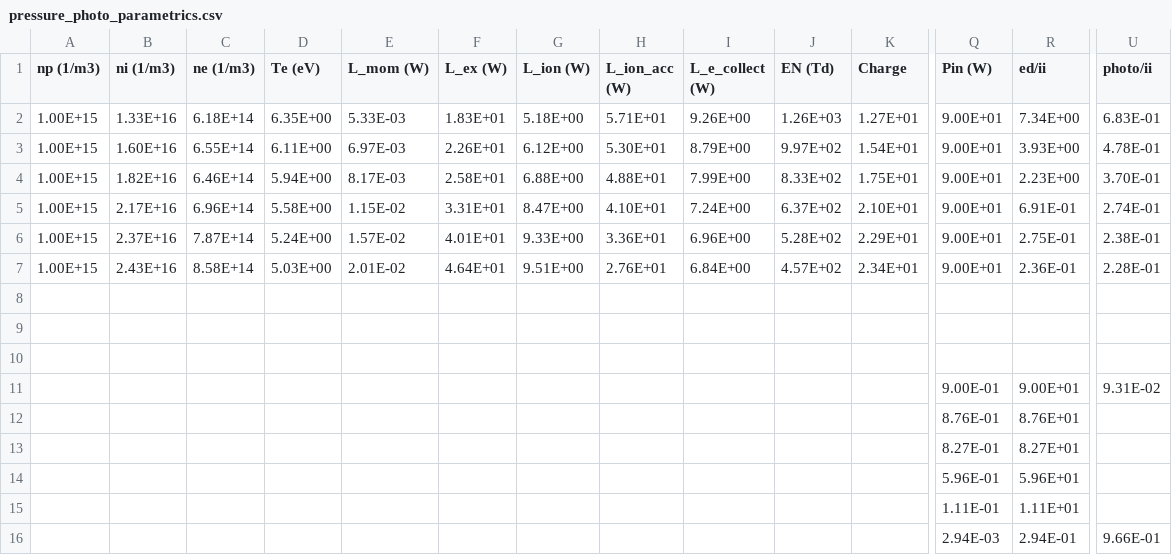
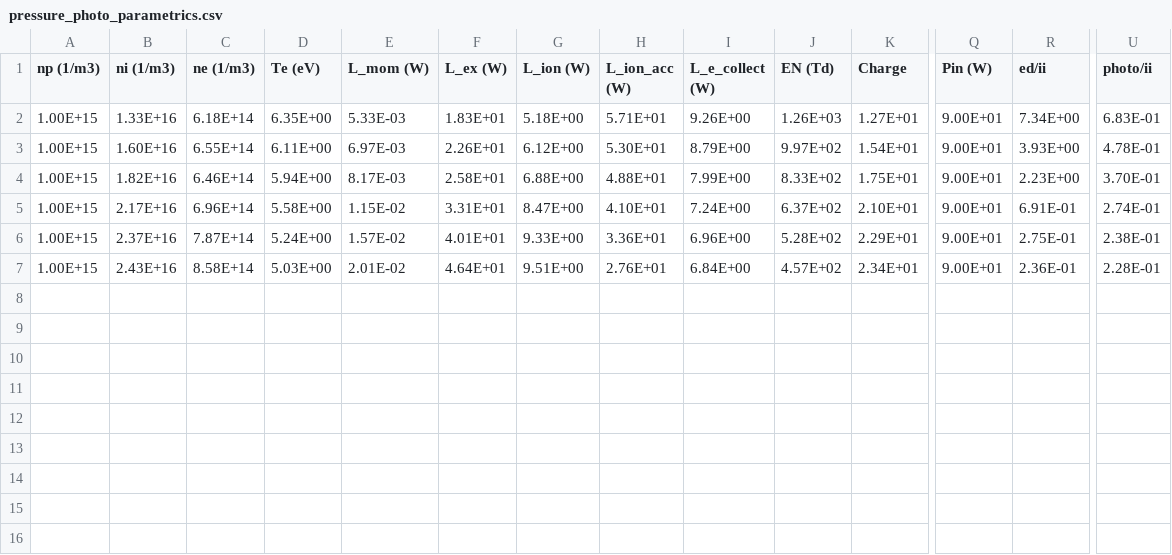
Before and after one commit to kshojaei/duspy, a CSV file: Analysis/pressure_photo_parametrics.csv, drawn as a sheet; only a part is shown, gaps mark what is left out; rows hold the shown columns only; the diff names each change by its address in the sheet, - before the commit and + after, or states it on an @@ line.

Commit message:
Update pressure_photo_parametrics.csv

```diff
--- a/Analysis/pressure_photo_parametrics.csv
+++ b/Analysis/pressure_photo_parametrics.csv
-row 8: (empty)
-row 9: (empty)
-row 10: (empty)
-row 11:  |  |  |  |  |  |  |  |  |  |  | 9.00E-01 | 9.00E+01 | 9.31E-02
-row 12:  |  |  |  |  |  |  |  |  |  |  | 8.76E-01 | 8.76E+01
-row 13:  |  |  |  |  |  |  |  |  |  |  | 8.27E-01 | 8.27E+01
-row 14:  |  |  |  |  |  |  |  |  |  |  | 5.96E-01 | 5.96E+01
-row 15:  |  |  |  |  |  |  |  |  |  |  | 1.11E-01 | 1.11E+01
-row 16:  |  |  |  |  |  |  |  |  |  |  | 2.94E-03 | 2.94E-01 | 9.66E-01
```
